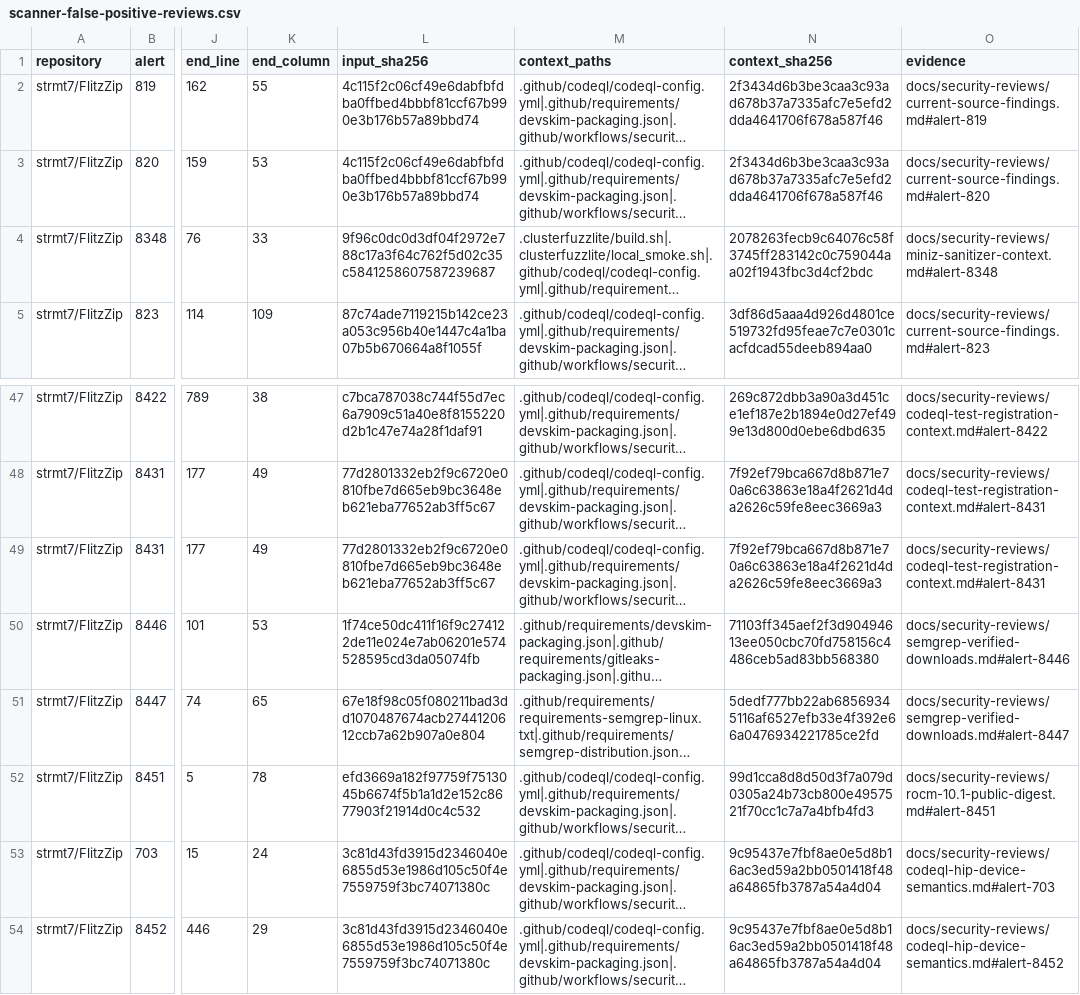
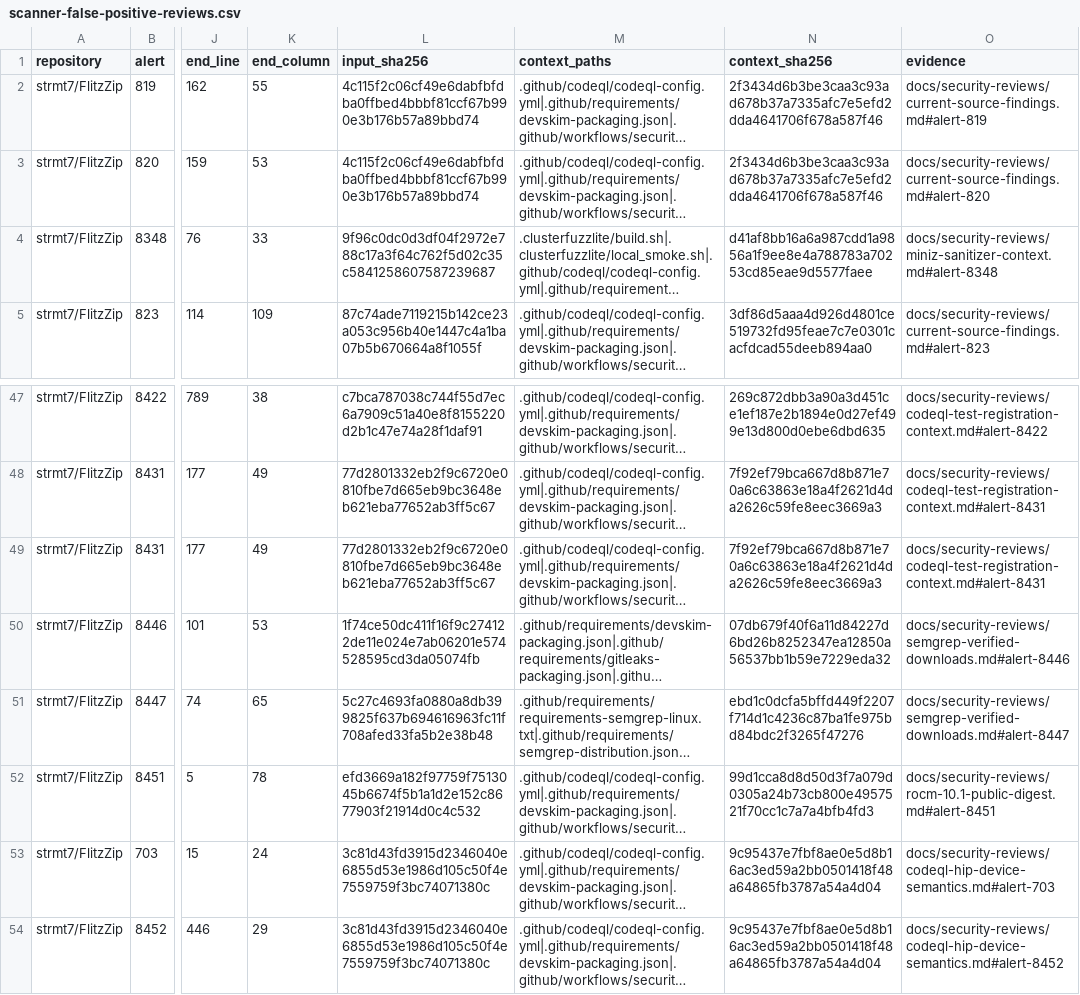
Before and after one commit to strmt7/FlitzZip, a CSV file: .github/scanner-false-positive-reviews.csv, drawn as a sheet; only a part is shown, gaps mark what is left out; long unchanged cells end in …; the diff names each change by its address in the sheet, - before the commit and + after, or states it on an @@ line.

```diff
--- a/.github/scanner-false-positive-reviews.csv
+++ b/.github/scanner-false-positive-reviews.csv
-N4 (context_sha256): 2078263fecb9c64076c58f3745ff283142c0c759044aa02f1943fbc3d4cf2bdc
+N4 (context_sha256): d41af8bb16a6a987cdd1a9856a1f9ee8e4a788783a70253cd85eae9d5577faee
-N50 (context_sha256): 71103ff345aef2f3d90494613ee050cbc70fd758156c4486ceb5ad83bb568380
+N50 (context_sha256): 07db679f40f6a11d84227d6bd26b8252347ea12850a56537bb1b59e7229eda32
-L51 (input_sha256): 67e18f98c05f080211bad3dd1070487674acb2744120612ccb7a62b907a0e804
+L51 (input_sha256): 5c27c4693fa0880a8db399825f637b694616963fc11f708afed33fa5b2e38b48
-N51 (context_sha256): 5dedf777bb22ab68569345116af6527efb33e4f392e66a0476934221785ce2fd
+N51 (context_sha256): ebd1c0dcfa5bffd449f2207f714d1c4236c87ba1fe975bd84bdc2f3265f47276
```
Also changed, not shown: 23 other files.
